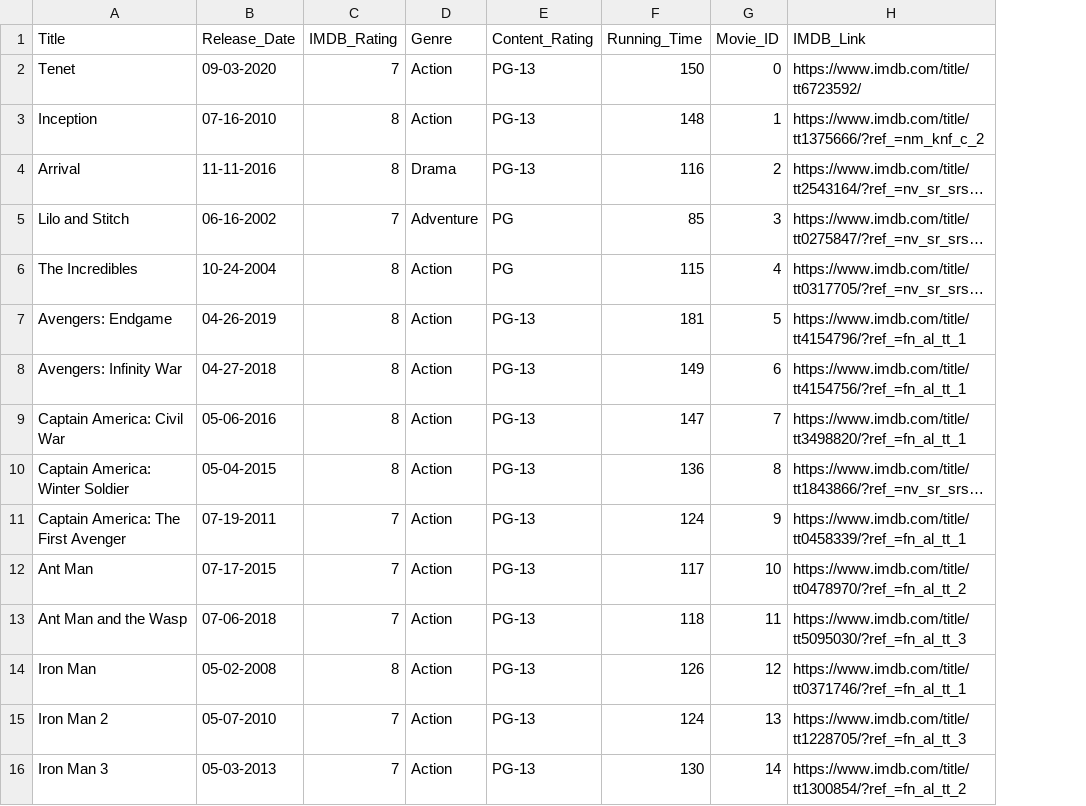
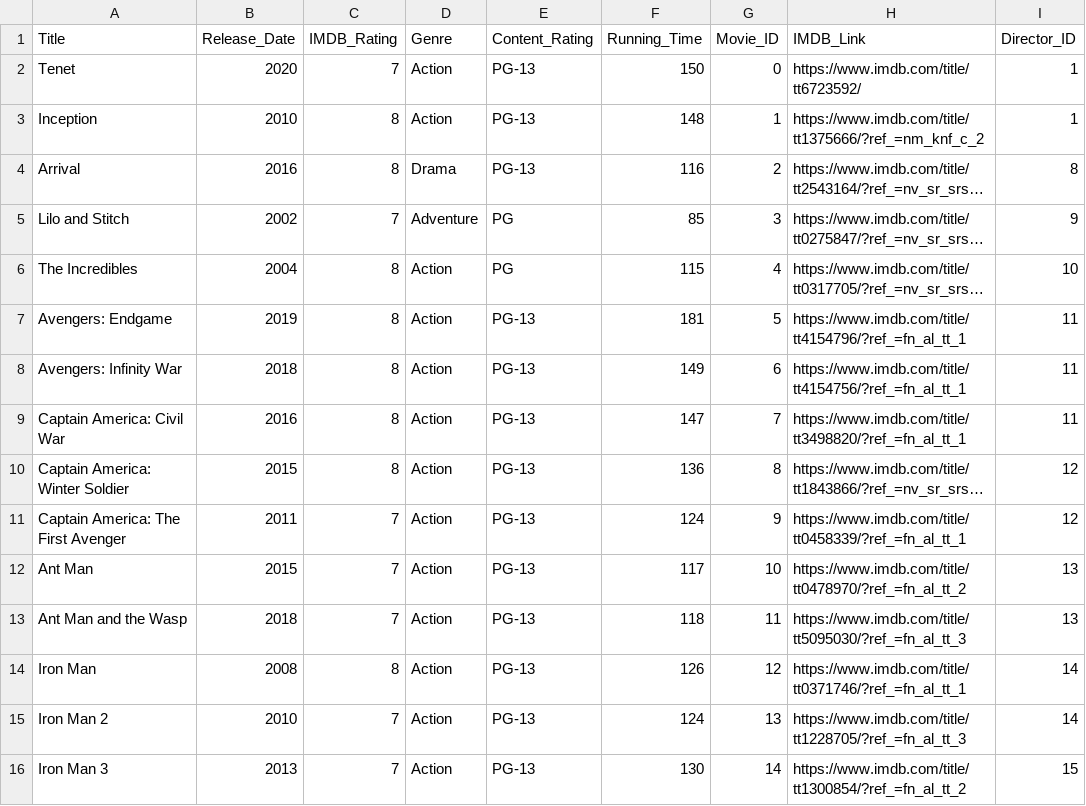
Before and after one commit to berges01/ITC350-Project, a CSV file: data/movie_data.csv, drawn as a sheet; long unchanged cells end in …; the diff names each change by its address in the sheet, - before the commit and + after, or states it on an @@ line.

Commit message:
Updated Director and Movie Data

```diff
--- a/data/movie_data.csv
+++ b/data/movie_data.csv
+column I (Director_ID), rows 2-16: 1 | 1 | 8 | 9 | 10 | 11 | 11 | 11 | 12 | 12 | 13 | 13 | 14 | 14 | 15
-B2 (Release_Date): 09-03-2020
+B2 (Release_Date): 2020
-B3 (Release_Date): 07-16-2010
+B3 (Release_Date): 2010
-B4 (Release_Date): 11-11-2016
+B4 (Release_Date): 2016
-B5 (Release_Date): 06-16-2002
+B5 (Release_Date): 2002
-B6 (Release_Date): 10-24-2004
+B6 (Release_Date): 2004
-B7 (Release_Date): 04-26-2019
+B7 (Release_Date): 2019
-B8 (Release_Date): 04-27-2018
+B8 (Release_Date): 2018
-B9 (Release_Date): 05-06-2016
+B9 (Release_Date): 2016
-B10 (Release_Date): 05-04-2015
+B10 (Release_Date): 2015
-B11 (Release_Date): 07-19-2011
+B11 (Release_Date): 2011
-B12 (Release_Date): 07-17-2015
+B12 (Release_Date): 2015
-B13 (Release_Date): 07-06-2018
+B13 (Release_Date): 2018
-B14 (Release_Date): 05-02-2008
+B14 (Release_Date): 2008
-B15 (Release_Date): 05-07-2010
+B15 (Release_Date): 2010
-B16 (Release_Date): 05-03-2013
+B16 (Release_Date): 2013
```
Also changed, not shown: 1 other file.
